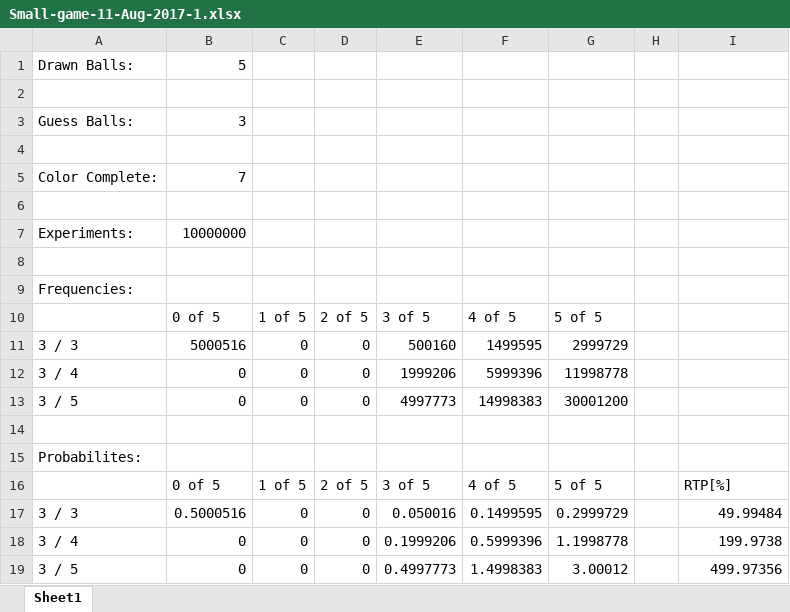
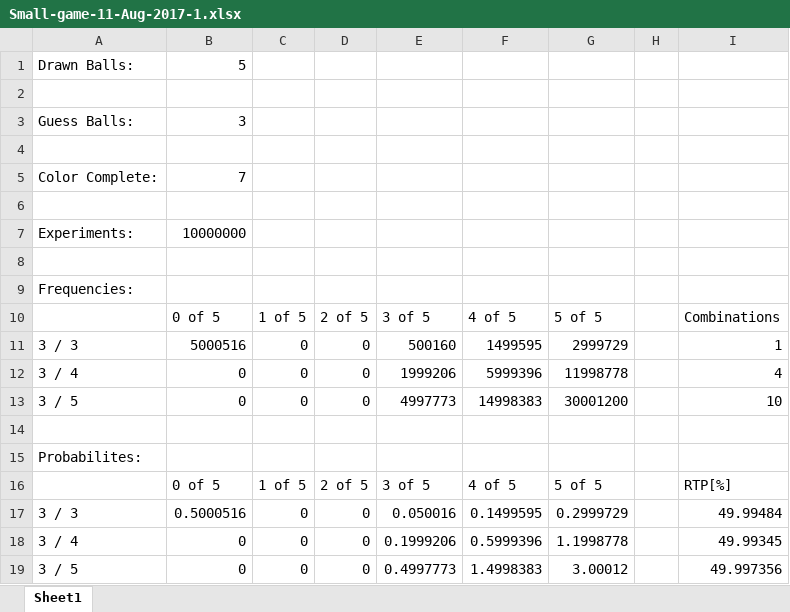
Before and after one commit to TodorBalabanov/RedFowl-phase-two-27-Jul-2017, an Excel workbook: doc/Small-game-11-Aug-2017-1.xlsx, sheet Sheet1, drawn as a sheet; values as stored, in another font and other column widths than the file's, no borders; the diff names each change by its address in the sheet, - before the commit and + after, or states it on an @@ line.

Commit message:
RTP caluclation was corrected.

```diff
--- a/doc/Small-game-11-Aug-2017-1.xlsx (sheet Sheet1)
+++ b/doc/Small-game-11-Aug-2017-1.xlsx (sheet Sheet1)
-I10: (empty)
+I10: Combinations
-I11: (empty)
+I11: 1
-I12: (empty)
+I12: 4
-I13: (empty)
+I13: 10
-I18: 199.9738
+I18: 49.99345
-I19: 499.97356
+I19: 49.997356
```
Also changed, not shown: formulas that keep their value.
